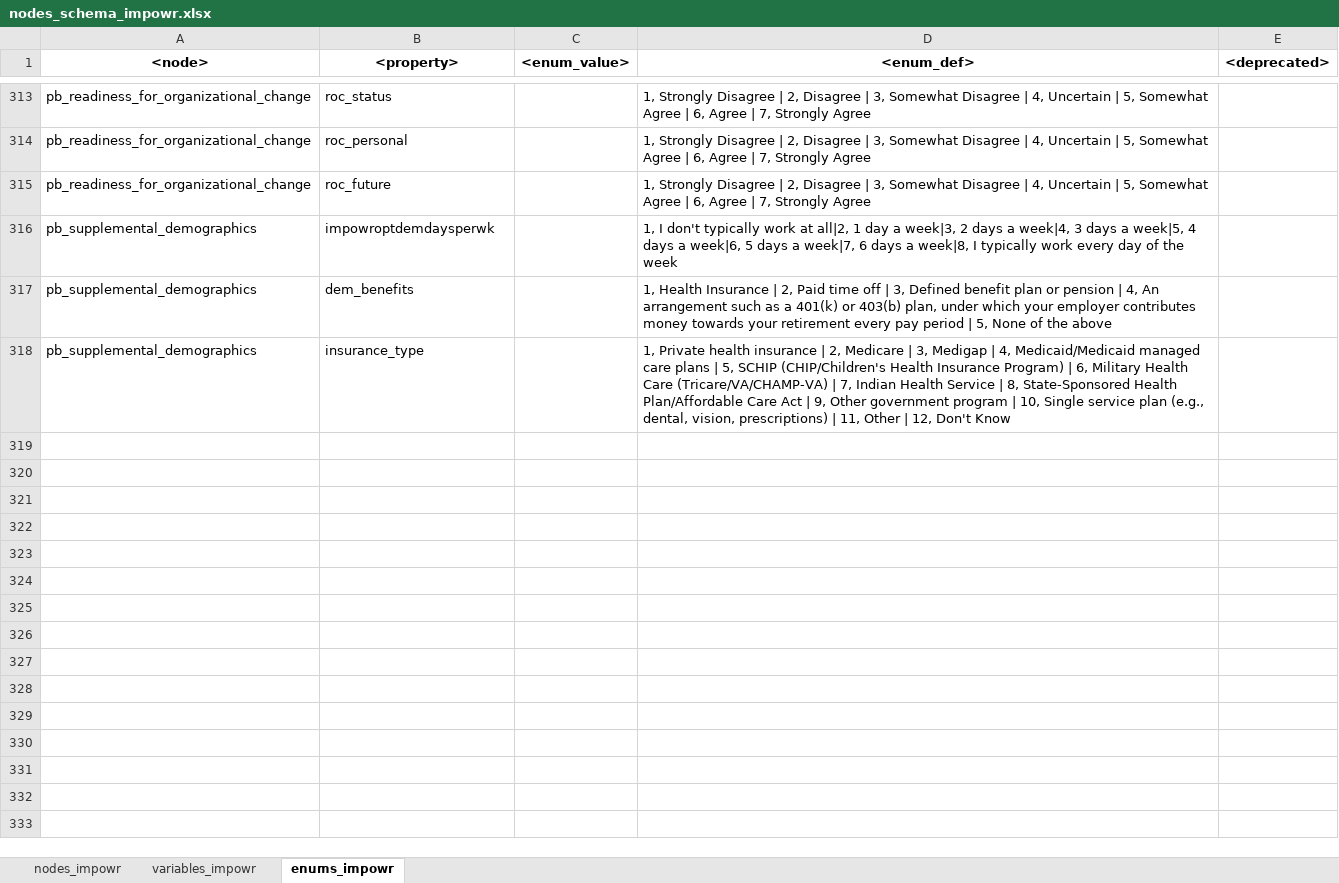
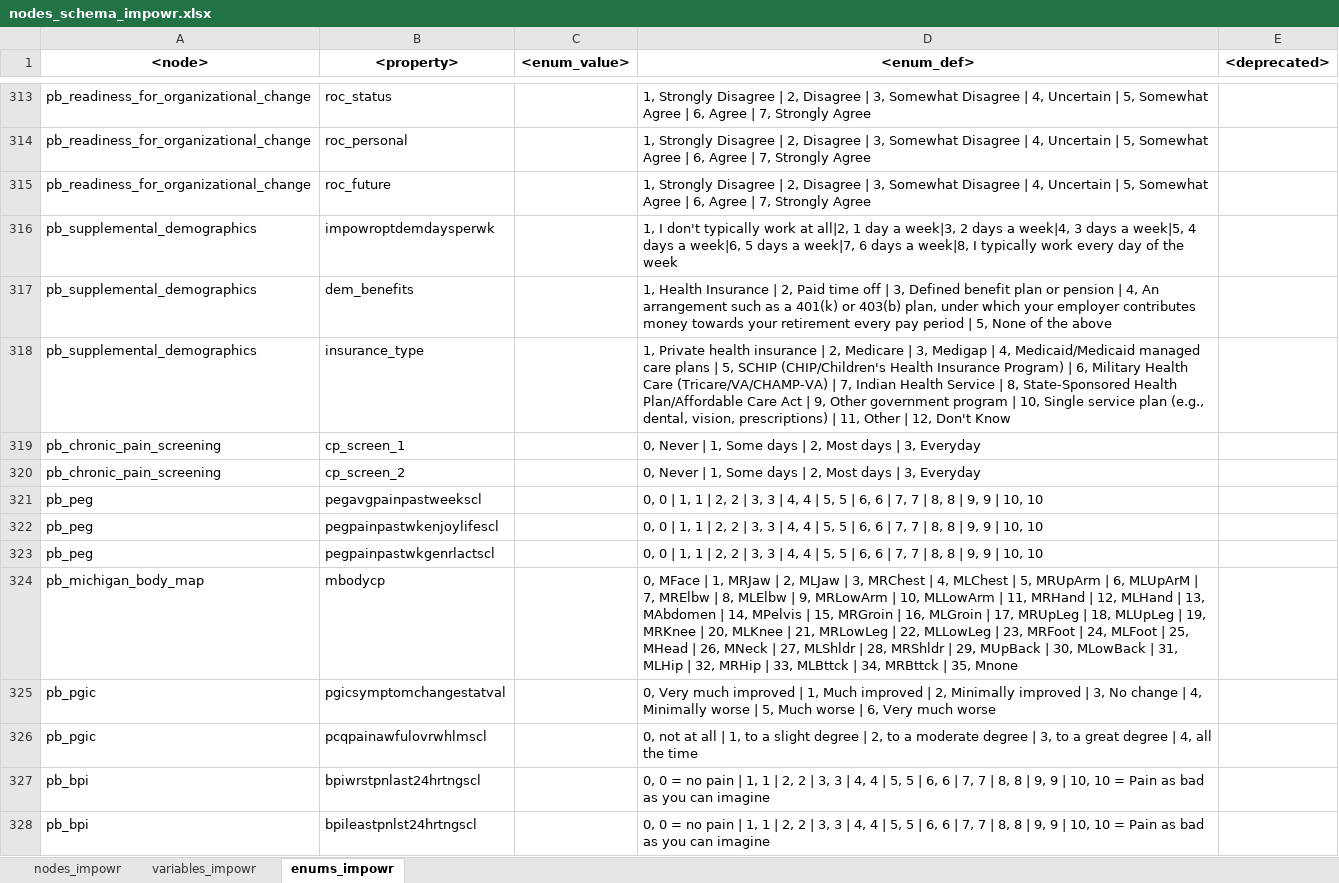
Before and after one commit to uc-cdis/dcfdictionary, an Excel workbook: gdcdictionary/xlsx/nodes_schema_impowr.xlsx, sheet enums_impowr, drawn as a sheet; only a part is shown, gaps mark what is left out; values as stored, in another font and other column widths than the file's, no borders; the diff covers the shown part only; the diff names each change by its address in the sheet, - before the commit and + after, or states it on an @@ line.

Commit message:
Update nodes_schema_impowr.xlsx
Added enums for pain nodes.

```diff
--- a/gdcdictionary/xlsx/nodes_schema_impowr.xlsx (sheet enums_impowr)
+++ b/gdcdictionary/xlsx/nodes_schema_impowr.xlsx (sheet enums_impowr)
+row 319: pb_chronic_pain_screening | cp_screen_1 |  | 0, Never | 1, Some days | 2, Most days | 3, Everyday
+row 320: pb_chronic_pain_screening | cp_screen_2 |  | 0, Never | 1, Some days | 2, Most days | 3, Everyday
+row 321: pb_peg | pegavgpainpastweekscl |  | 0, 0 | 1, 1 | 2, 2 | 3, 3 | 4, 4 | 5, 5 | 6, 6 | 7, 7 | 8, 8 | 9, 9 | 10, 10
+row 322: pb_peg | pegpainpastwkenjoylifescl |  | 0, 0 | 1, 1 | 2, 2 | 3, 3 | 4, 4 | 5, 5 | 6, 6 | 7, 7 | 8, 8 | 9, 9 | 10, 10
+row 323: pb_peg | pegpainpastwkgenrlactscl |  | 0, 0 | 1, 1 | 2, 2 | 3, 3 | 4, 4 | 5, 5 | 6, 6 | 7, 7 | 8, 8 | 9, 9 | 10, 10
+row 324: pb_michigan_body_map | mbodycp |  | 0, MFace | 1, MRJaw | 2, MLJaw | 3, MRChest | 4, MLChest | 5, MRUpArm | 6, MLUpArM | 7, MRElbw | 8, MLElbw | 9, MRLowArm | 10, MLLowArm | 11, MRHand | 12, MLHand | 13, MAbdomen | 14, MPelvis | 15, MRGroin | 16, MLGroin | 17, MRUpLeg | 18, MLUpLeg | 19, MRKnee | 20, MLKnee | 21, MRLowLeg | 22, MLLowLeg | 23, MRFoot | 24, MLFoot | 25, MHead | 26, MNeck | 27, MLShldr | 28, MRShldr | 29, MUpBack | 30, MLowBack | 31, MLHip | 32, MRHip | 33, MLBttck | 34, MRBttck | 35, Mnone
+row 325: pb_pgic | pgicsymptomchangestatval |  | 0, Very much improved | 1, Much improved | 2, Minimally improved | 3, No change | 4, Minimally worse | 5, Much worse | 6, Very much worse
+row 326: pb_pgic | pcqpainawfulovrwhlmscl |  | 0, not at all | 1, to a slight degree | 2, to a moderate degree | 3, to a great degree | 4, all the time
+row 327: pb_bpi | bpiwrstpnlast24hrtngscl |  | 0, 0 = no pain | 1, 1 | 2, 2 | 3, 3 | 4, 4 | 5, 5 | 6, 6 | 7, 7 | 8, 8 | 9, 9 | 10, 10 = Pain as bad as you can imagine
+row 328: pb_bpi | bpileastpnlst24hrtngscl |  | 0, 0 = no pain | 1, 1 | 2, 2 | 3, 3 | 4, 4 | 5, 5 | 6, 6 | 7, 7 | 8, 8 | 9, 9 | 10, 10 = Pain as bad as you can imagine
```
Also changed, not shown: 22 added rows elsewhere in this sheet, sheet variables_impowr, sheet nodes_impowr, hidden cells.
